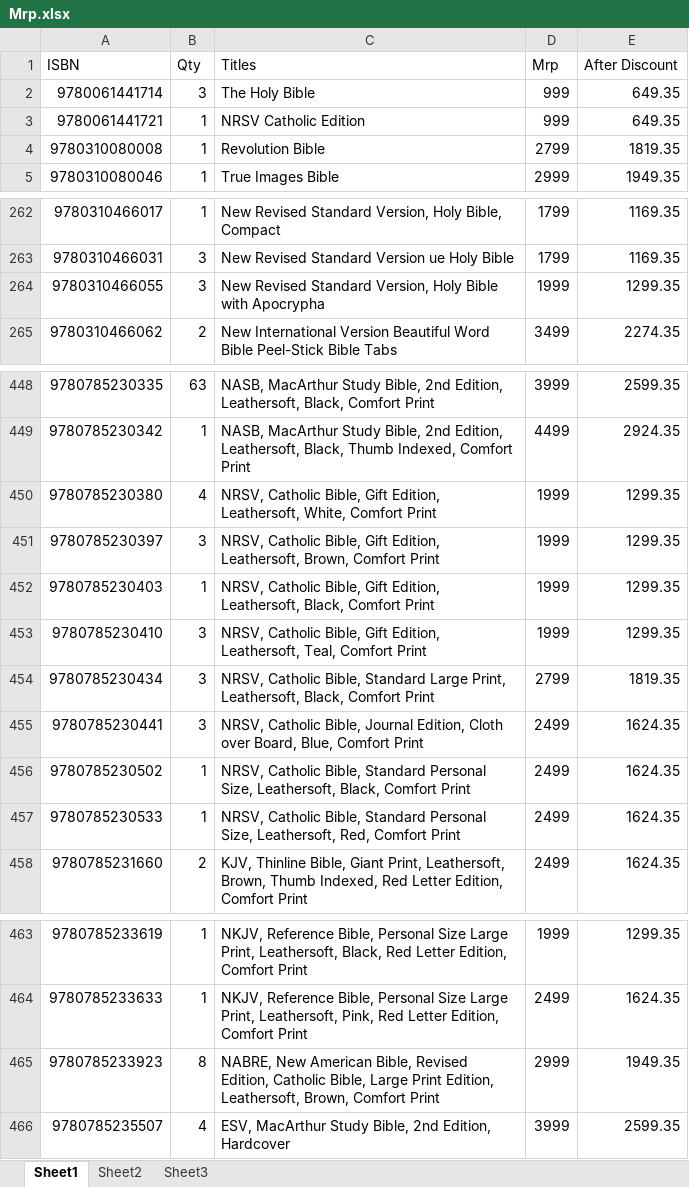
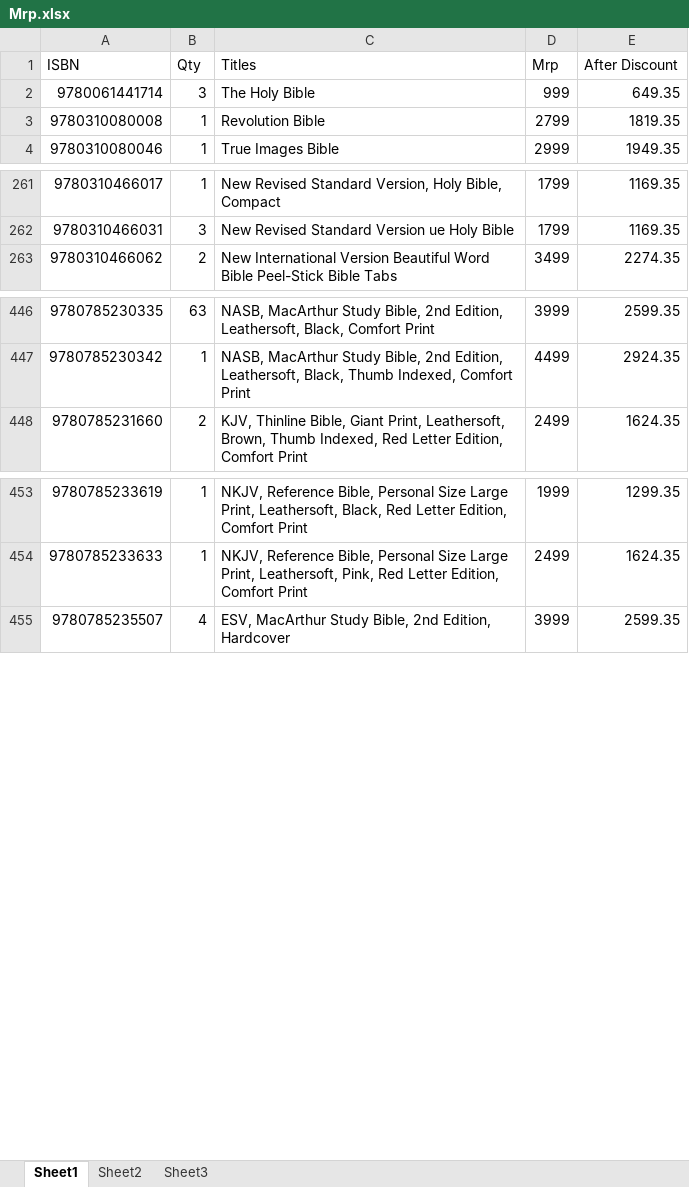
Before and after one commit to benedictceroa-creator/asha-books-wholesale, an Excel workbook: Mrp.xlsx, sheet Sheet1, drawn as a sheet; only a part is shown, gaps mark what is left out; values as stored, in another font and other column widths than the file's, no borders; the diff names each change by its address in the sheet, - before the commit and + after, or states it on an @@ line.

```diff
--- a/Mrp.xlsx (sheet Sheet1)
+++ b/Mrp.xlsx (sheet Sheet1)
-row 3: 9780061441721 | 1 | NRSV Catholic Edition | 999 | 649.35
-row 264: 9780310466055 | 3 | New Revised Standard Version, Holy Bible with Apocrypha | 1999 | 1299.35
-row 450: 9780785230380 | 4 | NRSV, Catholic Bible, Gift Edition, Leathersoft, White, Comfort Print | 1999 | 1299.35
-row 451: 9780785230397 | 3 | NRSV, Catholic Bible, Gift Edition, Leathersoft, Brown, Comfort Print | 1999 | 1299.35
-row 452: 9780785230403 | 1 | NRSV, Catholic Bible, Gift Edition, Leathersoft, Black, Comfort Print | 1999 | 1299.35
-row 453: 9780785230410 | 3 | NRSV, Catholic Bible, Gift Edition, Leathersoft, Teal, Comfort Print | 1999 | 1299.35
-row 454: 9780785230434 | 3 | NRSV, Catholic Bible, Standard Large Print, Leathersoft, Black, Comfort Print | 2799 | 1819.35
-row 455: 9780785230441 | 3 | NRSV, Catholic Bible, Journal Edition, Cloth over Board, Blue, Comfort Print | 2499 | 1624.35
-row 456: 9780785230502 | 1 | NRSV, Catholic Bible, Standard Personal Size, Leathersoft, Black, Comfort Print | 2499 | 1624.35
-row 457: 9780785230533 | 1 | NRSV, Catholic Bible, Standard Personal Size, Leathersoft, Red, Comfort Print | 2499 | 1624.35
-row 465: 9780785233923 | 8 | NABRE, New American Bible, Revised Edition, Catholic Bible, Large Print Edition, Leathersoft, Brown, Comfort Print | 2999 | 1949.35
```
Also changed, not shown: 1 other file.
